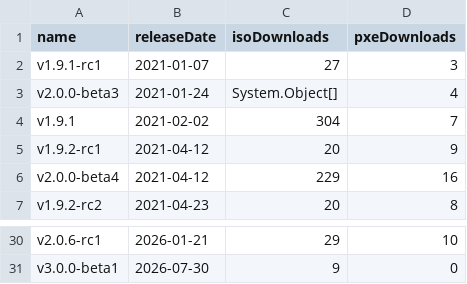
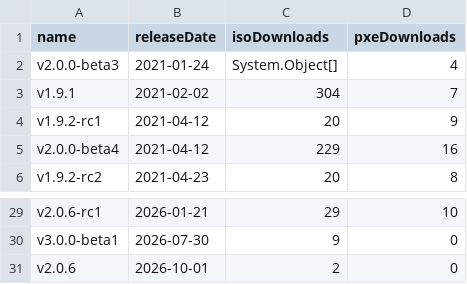
Before and after one commit to burmilla/os-stats, a CSV file: GitHubStats.csv, drawn as a sheet; only a part is shown, gaps mark what is left out.

```diff
--- a/GitHubStats.csv
+++ b/GitHubStats.csv
@@ -1,3 +1,2 @@
 "name","releaseDate","isoDownloads","pxeDownloads"
-"v1.9.1-rc1","2021-01-07","27","3"
 "v2.0.0-beta3","2021-01-24","System.Object[]","4"
@@ -31 +30,2 @@
 "v3.0.0-beta1","2026-07-30","9","0"
+"v2.0.6","2026-10-01","2","0"
```
Also changed, not shown: RancherOS_GitHubStats.csv, 3 other files.
